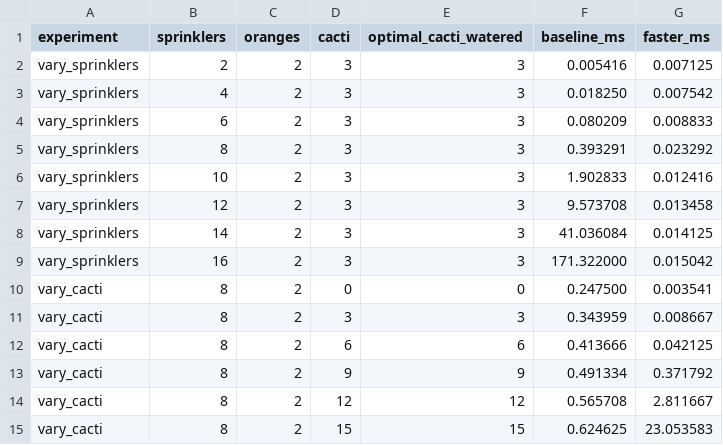
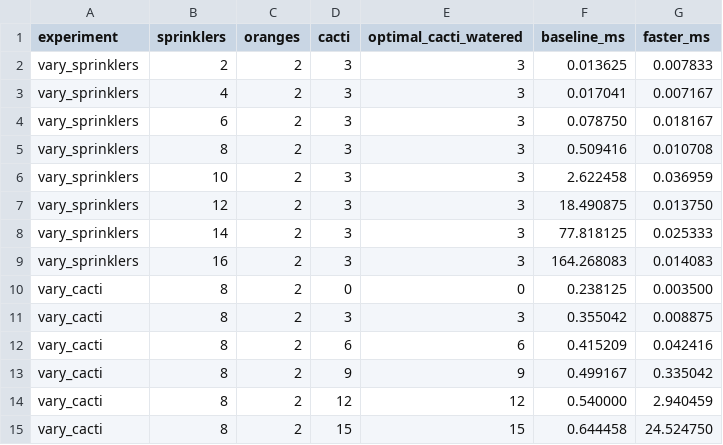
Before and after one commit to Ivanoliver0418/algoDesign, a CSV file: results/benchmark.csv, drawn as a sheet.

Commit message:
Generate performance graphs from benchmark results

```diff
--- a/results/benchmark.csv
+++ b/results/benchmark.csv
@@ -1,15 +1,15 @@
 experiment,sprinklers,oranges,cacti,optimal_cacti_watered,baseline_ms,faster_ms
-vary_sprinklers,2,2,3,3,0.005416,0.007125
-vary_sprinklers,4,2,3,3,0.018250,0.007542
-vary_sprinklers,6,2,3,3,0.080209,0.008833
-vary_sprinklers,8,2,3,3,0.393291,0.023292
-vary_sprinklers,10,2,3,3,1.902833,0.012416
-vary_sprinklers,12,2,3,3,9.573708,0.013458
-vary_sprinklers,14,2,3,3,41.036084,0.014125
-vary_sprinklers,16,2,3,3,171.322000,0.015042
-vary_cacti,8,2,0,0,0.247500,0.003541
-vary_cacti,8,2,3,3,0.343959,0.008667
-vary_cacti,8,2,6,6,0.413666,0.042125
-vary_cacti,8,2,9,9,0.491334,0.371792
-vary_cacti,8,2,12,12,0.565708,2.811667
-vary_cacti,8,2,15,15,0.624625,23.053583
+vary_sprinklers,2,2,3,3,0.013625,0.007833
+vary_sprinklers,4,2,3,3,0.017041,0.007167
+vary_sprinklers,6,2,3,3,0.078750,0.018167
+vary_sprinklers,8,2,3,3,0.509416,0.010708
+vary_sprinklers,10,2,3,3,2.622458,0.036959
+vary_sprinklers,12,2,3,3,18.490875,0.013750
+vary_sprinklers,14,2,3,3,77.818125,0.025333
+vary_sprinklers,16,2,3,3,164.268083,0.014083
+vary_cacti,8,2,0,0,0.238125,0.003500
+vary_cacti,8,2,3,3,0.355042,0.008875
+vary_cacti,8,2,6,6,0.415209,0.042416
+vary_cacti,8,2,9,9,0.499167,0.335042
+vary_cacti,8,2,12,12,0.540000,2.940459
+vary_cacti,8,2,15,15,0.644458,24.524750
```
Also changed, not shown: 3 other files.
